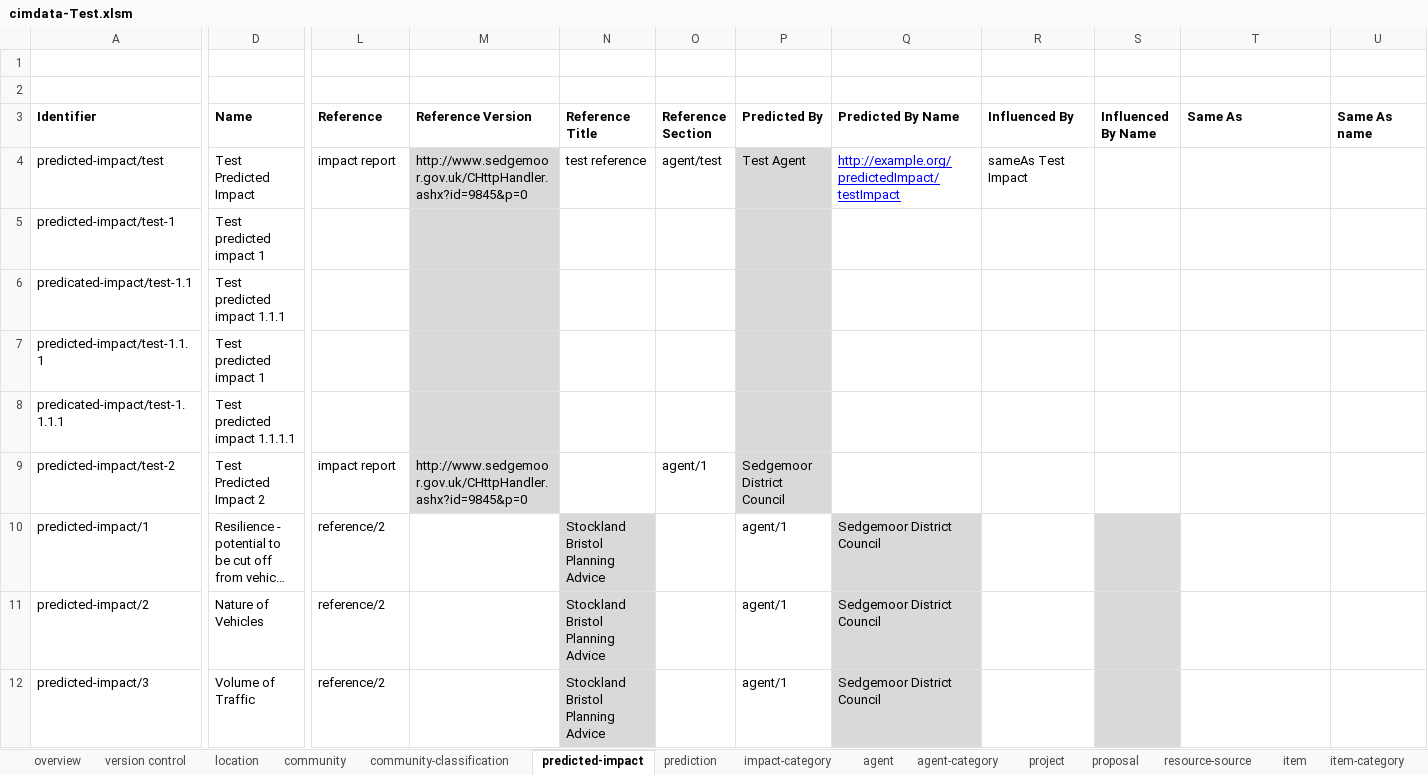
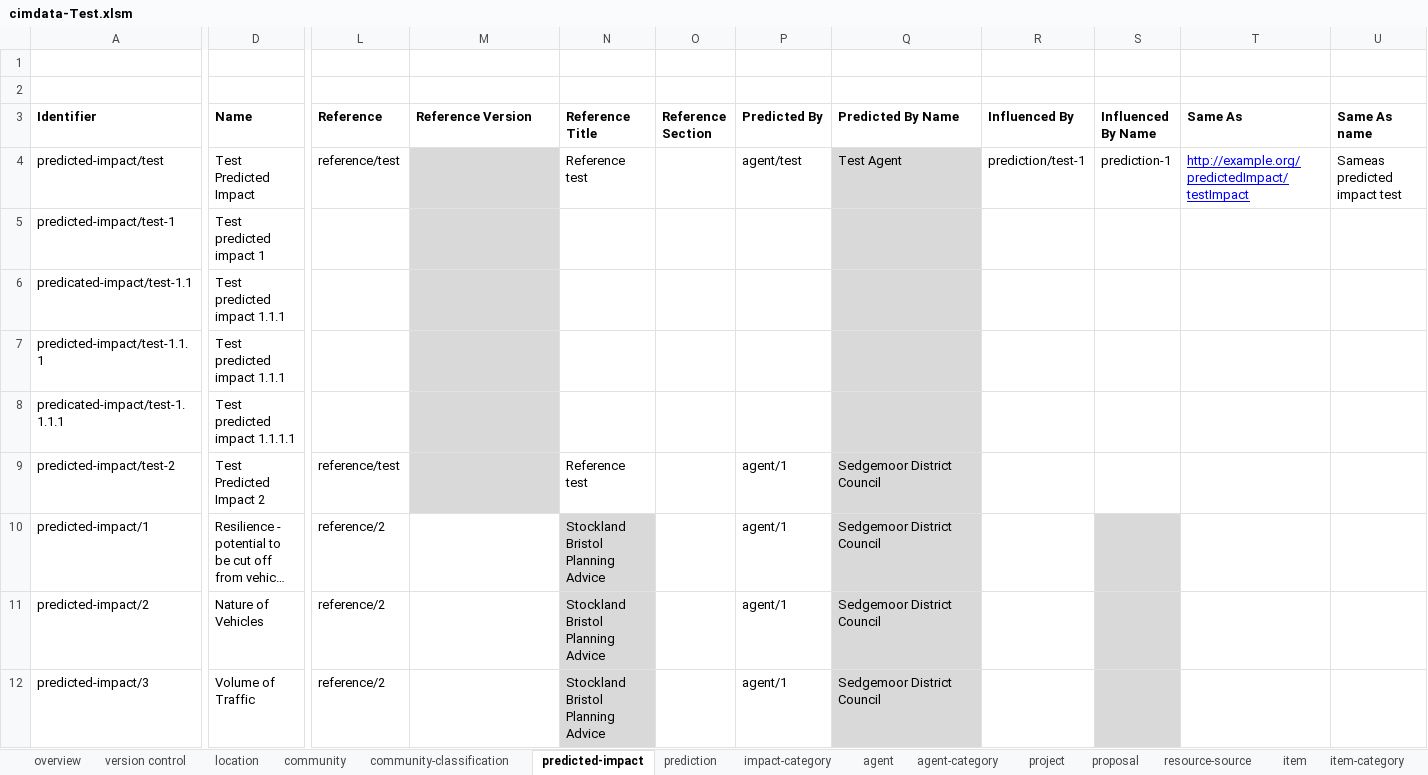
Before and after one commit to epimorphics/sedgemoor-data, an Excel workbook: package/client/cimdata-Test.xlsm, sheet predicted-impact, drawn as a sheet; only a part is shown, gaps mark what is left out; long unchanged cells end in …; values as stored, in another font and other column widths than the file's, no borders; charts and pictures not drawn; the diff names each change by its address in the sheet, - before the commit and + after, or states it on an @@ line.

Commit message:
Fixed bad test data

```diff
--- a/package/client/cimdata-Test.xlsm (sheet predicted-impact)
+++ b/package/client/cimdata-Test.xlsm (sheet predicted-impact)
-L4 (Reference): impact report
+L4 (Reference): reference/test
-M4 (Reference Version): http://www.sedgemoor.gov.uk/CHttpHandler.ashx?id=9845&p=0
+M4 (Reference Version): (empty)
-N4 (Reference Title): test reference
+N4 (Reference Title): Reference test
-O4 (Reference Section): agent/test
+O4 (Reference Section): (empty)
-P4 (Predicted By): Test Agent
+P4 (Predicted By): agent/test
-P4:P9 fill: #D9D9D9
+P4:P9 fill: none
-Q4 (Predicted By Name): http://example.org/predictedImpact/testImpact
+Q4 (Predicted By Name): Test Agent
-Q4:Q9 fill: none
+Q4:Q9 fill: #D9D9D9
@@ Q4 underline: on → off, text colour: #0000FF → black @@
-R4 (Influenced By): sameAs Test Impact
+R4 (Influenced By): prediction/test-1
-S4 (Influenced By Name): (empty)
+S4 (Influenced By Name): prediction-1
-T4 (Same As): (empty)
+T4 (Same As): http://example.org/predictedImpact/testImpact
-U4 (Same As name): (empty)
+U4 (Same As name): Sameas predicted impact test
-D7 (Name): Test predicted impact 1
+D7 (Name): Test predicted impact 1.1.1
-L9 (Reference): impact report
+L9 (Reference): reference/test
-M9 (Reference Version): http://www.sedgemoor.gov.uk/CHttpHandler.ashx?id=9845&p=0
+M9 (Reference Version): (empty)
-N9 (Reference Title): (empty)
+N9 (Reference Title): Reference test
-O9 (Reference Section): agent/1
+O9 (Reference Section): (empty)
-P9 (Predicted By): Sedgemoor District Council
+P9 (Predicted By): agent/1
-Q9 (Predicted By Name): (empty)
+Q9 (Predicted By Name): Sedgemoor District Council
```
Also changed, not shown: sheet project, sheet proposal, sheet agent, sheet resource-source, sheet community, sheet item, 2 more sheets, 6 other files.
